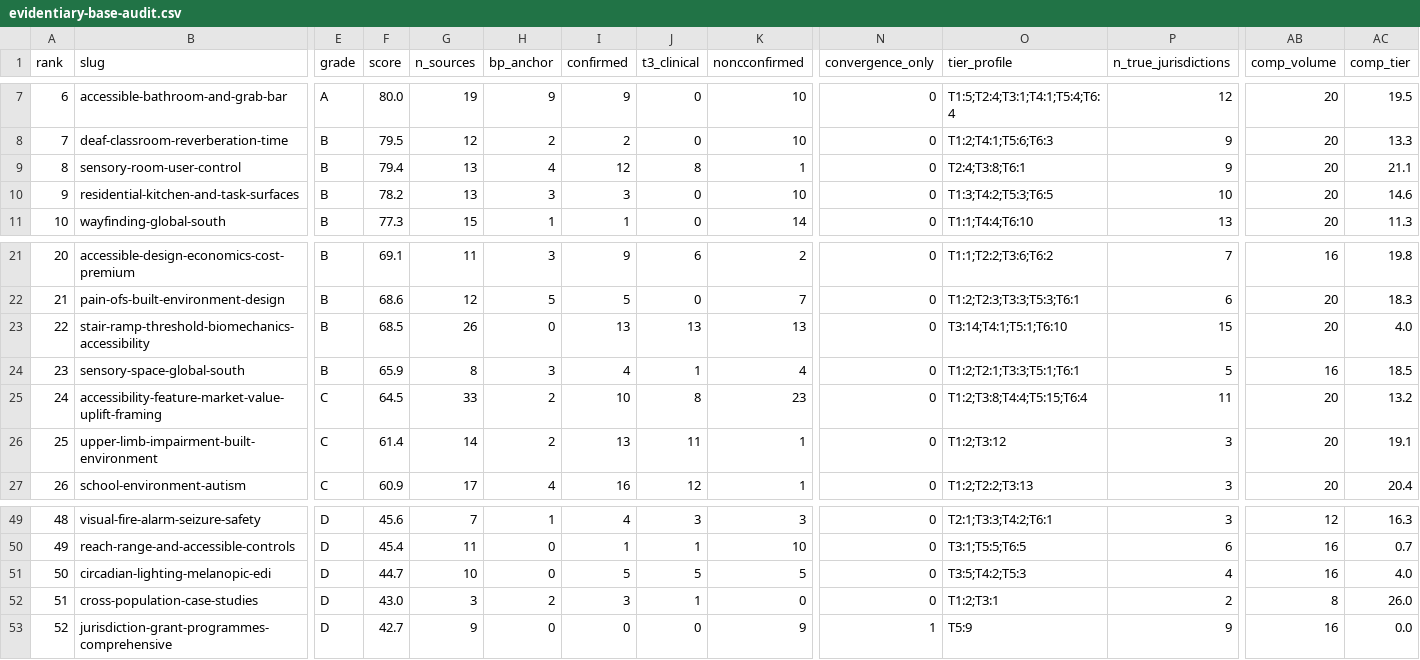
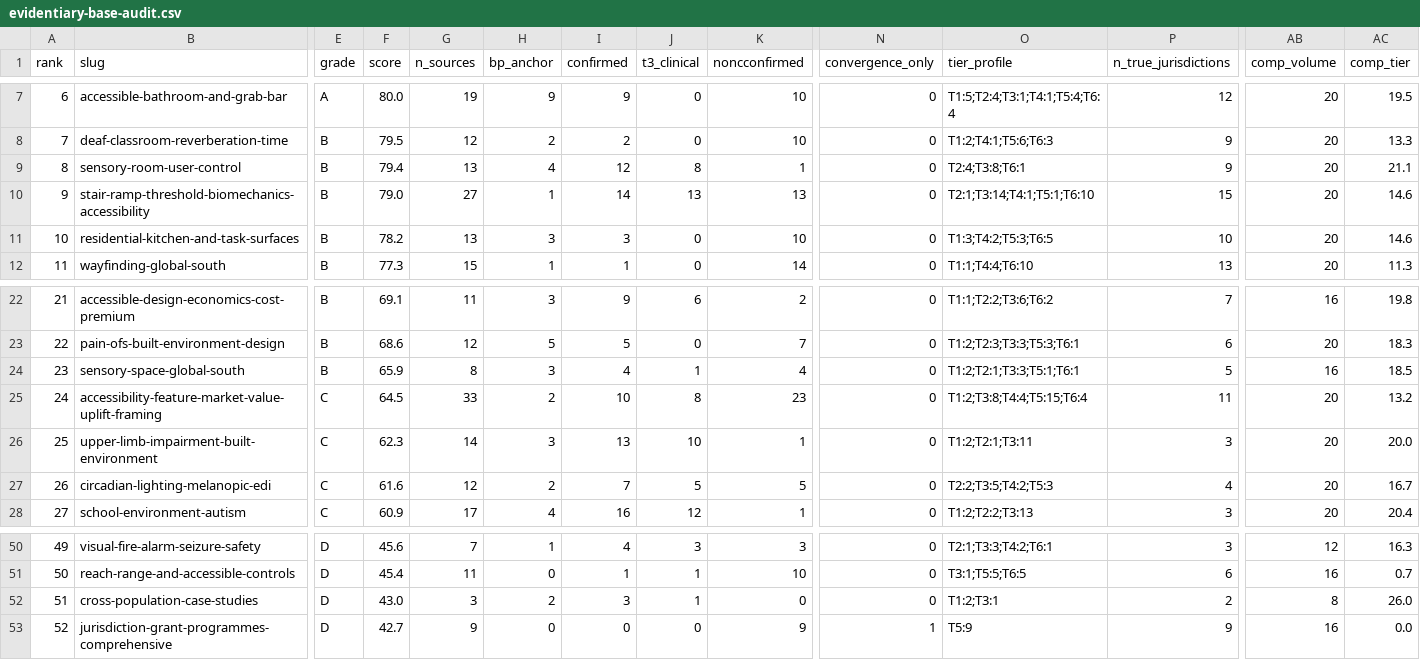
Before and after one commit to jordanelias/guidebook, a CSV file: audits/evidentiary-base-audit.csv, drawn as a sheet; only a part is shown, gaps mark what is left out; removed rows and columns are numbered as before the commit, all else as after; rows hold the shown columns only; the diff names each change by its address in the sheet, - before the commit and + after, or states it on an @@ line.

```diff
--- a/audits/evidentiary-base-audit.csv
+++ b/audits/evidentiary-base-audit.csv
+row 10: 9 | stair-ramp-threshold-biomechanics-accessibility | B | 79.0 | 27 | 1 | 14 | 13 | 13 | 0 | T2:1;T3:14;T4:1;T5:1;T6:10 | 15 | 20 | 14.6
@@ column A (rank) renumbered between rows 11 and 51 @@
-row 23: 22 | stair-ramp-threshold-biomechanics-accessibility | B | 68.5 | 26 | 0 | 13 | 13 | 13 | 0 | T3:14;T4:1;T5:1;T6:10 | 15 | 20 | 4.0
-F26 (score): 61.4
+F26 (score): 62.3
-H26 (bp_anchor): 2
+H26 (bp_anchor): 3
-J26 (t3_clinical): 11
+J26 (t3_clinical): 10
-O26 (tier_profile): T1:2;T3:12
+O26 (tier_profile): T1:2;T2:1;T3:11
-AC26 (comp_tier): 19.1
+AC26 (comp_tier): 20.0
+row 27: 26 | circadian-lighting-melanopic-edi | C | 61.6 | 12 | 2 | 7 | 5 | 5 | 0 | T2:2;T3:5;T4:2;T5:3 | 4 | 20 | 16.7
-row 51: 50 | circadian-lighting-melanopic-edi | D | 44.7 | 10 | 0 | 5 | 5 | 5 | 0 | T3:5;T4:2;T5:3 | 4 | 16 | 4.0
```
Also changed, not shown: audits/evidentiary-base-audit-items.csv, 8 other files.
